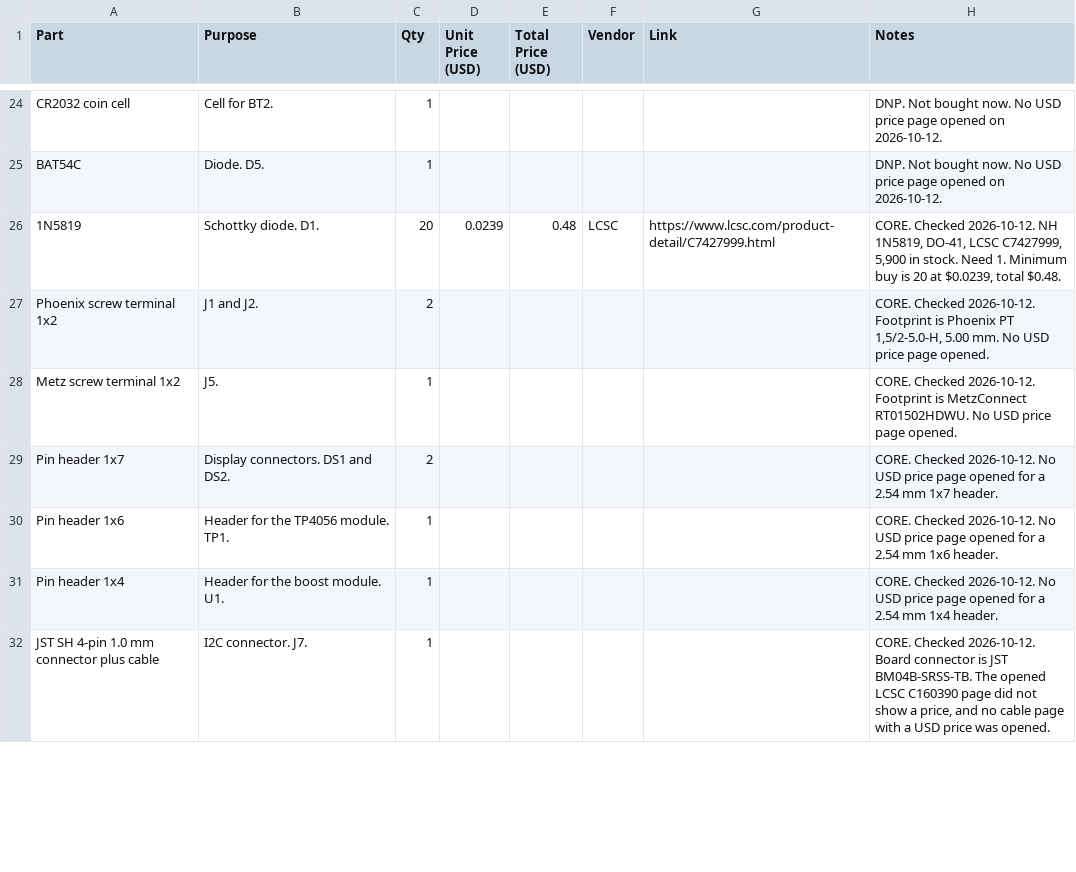
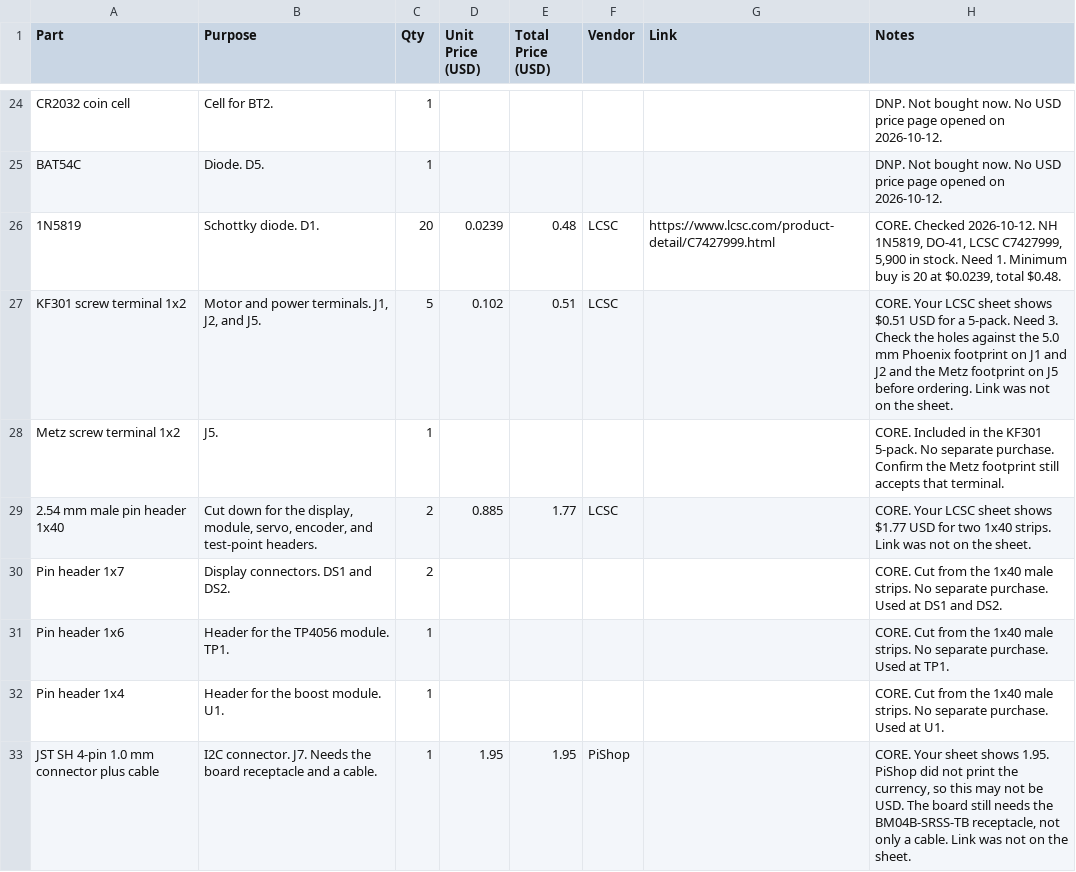
Before and after one commit to atireksd11/Astra-Companion, a CSV file: hardware/bom.csv, drawn as a sheet; only a part is shown, gaps mark what is left out; the diff covers the shown part only.

```diff
--- a/hardware/bom.csv
+++ b/hardware/bom.csv
@@ -26,7 +26,8 @@ BAT54C,Diode. D5.,1,,,,,DNP. Not bought now. No USD price page opened on 2026-10
 1N5819,Schottky diode. D1.,20,0.0239,0.48,LCSC,https://www.lcsc.com/product-detail/C7427999.html,"CORE. Checked 2026-10-12. NH 1N5819, DO-41, LCSC C7427999, 5,900 in stock. Need 1. Minimum buy is 20 at $0.0239, total $0.48."
-Phoenix screw terminal 1x2,J1 and J2.,2,,,,,"CORE. Checked 2026-10-12. Footprint is Phoenix PT 1,5/2-5.0-H, 5.00 mm. No USD price page opened."
-Metz screw terminal 1x2,J5.,1,,,,,CORE. Checked 2026-10-12. Footprint is MetzConnect RT01502HDWU. No USD price page opened.
-Pin header 1x7,Display connectors. DS1 and DS2.,2,,,,,CORE. Checked 2026-10-12. No USD price page opened for a 2.54 mm 1x7 header.
-Pin header 1x6,Header for the TP4056 module. TP1.,1,,,,,CORE. Checked 2026-10-12. No USD price page opened for a 2.54 mm 1x6 header.
-Pin header 1x4,Header for the boost module. U1.,1,,,,,CORE. Checked 2026-10-12. No USD price page opened for a 2.54 mm 1x4 header.
-JST SH 4-pin 1.0 mm connector plus cable,I2C connector. J7.,1,,,,,"CORE. Checked 2026-10-12. Board connector is JST BM04B-SRSS-TB. The opened LCSC C160390 page did not show a price, and no cable page with a USD price was opened."
+KF301 screw terminal 1x2,"Motor and power terminals. J1, J2, and J5.",5,0.102,0.51,LCSC,,"CORE. Your LCSC sheet shows $0.51 USD for a 5-pack. Need 3. Check the holes against the 5.0 mm Phoenix footprint on J1 and J2 and the Metz footprint on J5 before ordering. Link was not on the sheet."
+Metz screw terminal 1x2,J5.,1,,,,,CORE. Included in the KF301 5-pack. No separate purchase. Confirm the Metz footprint still accepts that terminal.
+2.54 mm male pin header 1x40,"Cut down for the display, module, servo, encoder, and test-point headers.",2,0.885,1.77,LCSC,,CORE. Your LCSC sheet shows $1.77 USD for two 1x40 strips. Link was not on the sheet.
+Pin header 1x7,Display connectors. DS1 and DS2.,2,,,,,CORE. Cut from the 1x40 male strips. No separate purchase. Used at DS1 and DS2.
+Pin header 1x6,Header for the TP4056 module. TP1.,1,,,,,CORE. Cut from the 1x40 male strips. No separate purchase. Used at TP1.
+Pin header 1x4,Header for the boost module. U1.,1,,,,,CORE. Cut from the 1x40 male strips. No separate purchase. Used at U1.
+JST SH 4-pin 1.0 mm connector plus cable,I2C connector. J7. Needs the board receptacle and a cable.,1,1.95,1.95,PiShop,,"CORE. Your sheet shows 1.95. PiShop did not print the currency, so this may not be USD. The board still needs the BM04B-SRSS-TB receptacle, not only a cable. Link was not on the sheet."
```
Also changed, not shown: 7 added rows, 5 removed rows and 22 edited cells elsewhere in this file, 2 other files.
